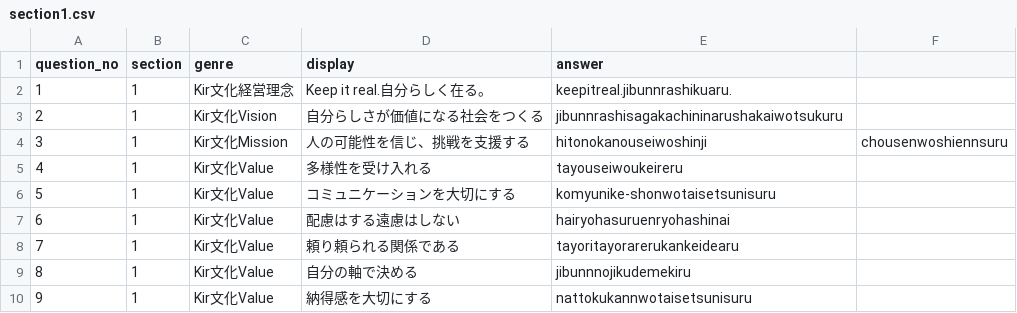
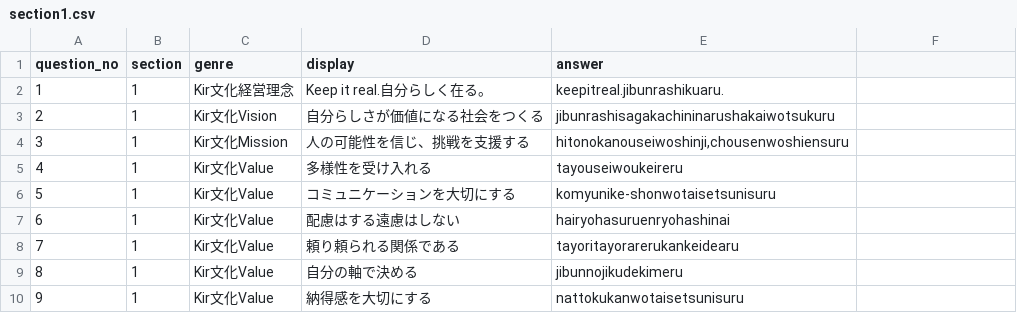
Before and after one commit to guro1026/KIR_kai_test, a CSV file: data/section1.csv, drawn as a sheet.

```diff
--- a/data/section1.csv
+++ b/data/section1.csv
@@ -1,5 +1,5 @@
 question_no,section,genre,display,answer
-1,1,Kir文化経営理念,Keep it real.自分らしく在る。,keepitreal.jibunnrashikuaru.
-2,1,Kir文化Vision,自分らしさが価値になる社会をつくる,jibunnrashisagakachininarushakaiwotsukuru
-3,1,Kir文化Mission,人の可能性を信じ、挑戦を支援する,hitonokanouseiwoshinji,chousenwoshiennsuru
+1,1,Kir文化経営理念,Keep it real.自分らしく在る。,keepitreal.jibunrashikuaru.
+2,1,Kir文化Vision,自分らしさが価値になる社会をつくる,jibunrashisagakachininarushakaiwotsukuru
+3,1,Kir文化Mission,人の可能性を信じ、挑戦を支援する,"hitonokanouseiwoshinji,chousenwoshiensuru"
 4,1,Kir文化Value,多様性を受け入れる,tayouseiwoukeireru
@@ -8,3 +8,3 @@ question_no,section,genre,display,answer
 7,1,Kir文化Value,頼り頼られる関係である,tayoritayorarerukankeidearu
-8,1,Kir文化Value,自分の軸で決める,jibunnnojikudemekiru
-9,1,Kir文化Value,納得感を大切にする,nattokukannwotaisetsunisuru
+8,1,Kir文化Value,自分の軸で決める,jibunnojikudekimeru
+9,1,Kir文化Value,納得感を大切にする,nattokukanwotaisetsunisuru
```
Also changed, not shown: data/section2.csv, data/section3.csv, 4 other files.
